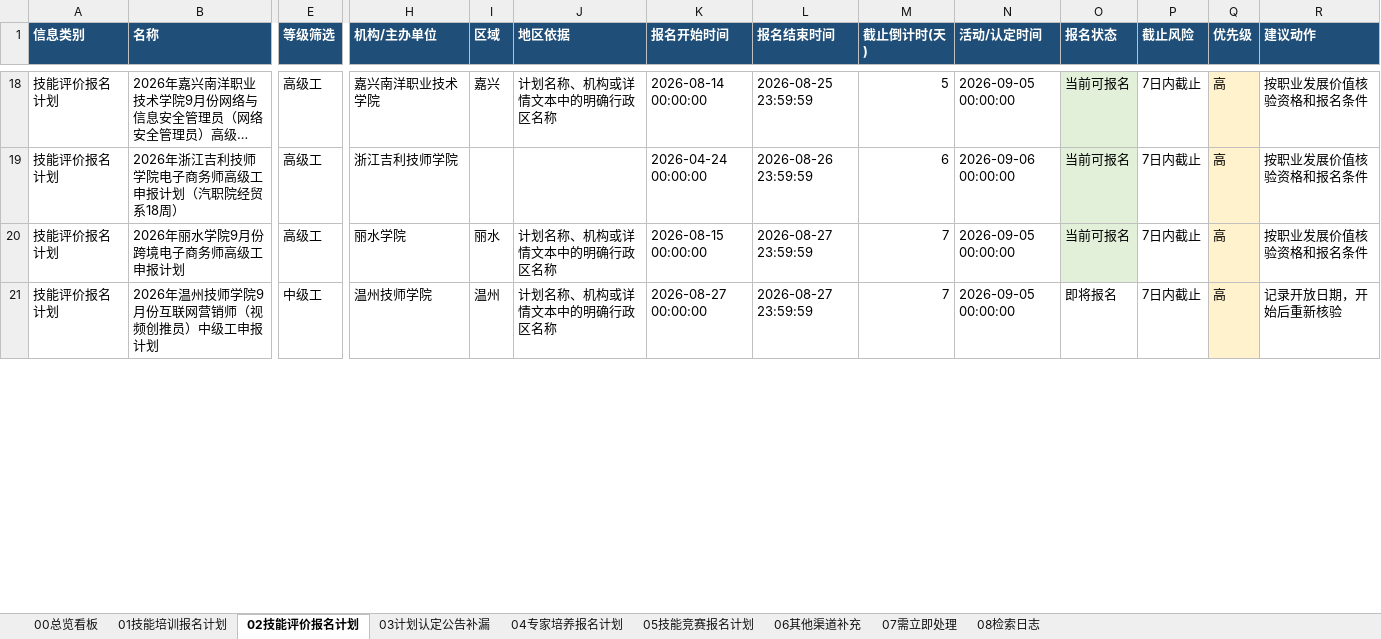
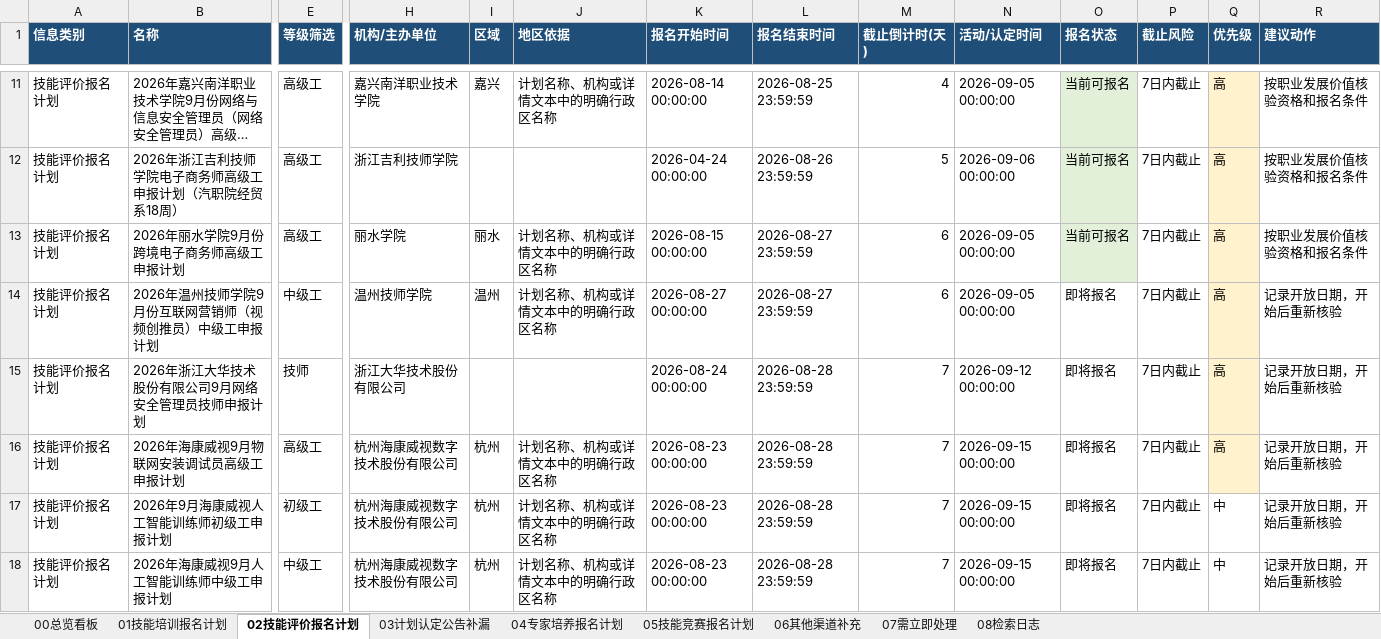
Before and after one commit to Juesann/zhejiang-skill-daily, an Excel workbook: latest.xlsx, sheet 02技能评价报名计划, drawn as a sheet; only a part is shown, gaps mark what is left out; long unchanged cells end in …; values as stored, in another font and other column widths than the file's, no borders; addresses are those after the commit; rows hold the shown columns only; the diff covers the shown part only; the diff names each change by its address in the sheet, - before the commit and + after, or states it on an @@ line.

```diff
--- a/latest.xlsx (sheet 02技能评价报名计划)
+++ b/latest.xlsx (sheet 02技能评价报名计划)
-M11 (截止倒计时(天)): 5
+M11 (截止倒计时(天)): 4
-M12 (截止倒计时(天)): 6
+M12 (截止倒计时(天)): 5
-M13:M14 (截止倒计时(天)): 7
+M13:M14 (截止倒计时(天)): 6
+row 15: 技能评价报名计划 | 2026年浙江大华技术股份有限公司9月网络安全管理员技师申报计划 | 技师 | 浙江大华技术股份有限公司 |  |  | 2026-08-24 00:00:00 | 2026-08-28 23:59:59 | 7 | 2026-09-12 00:00:00 | 即将报名 | 7日内截止 | 高 | 记录开放日期，开始后重新核验
+row 16: 技能评价报名计划 | 2026年海康威视9月物联网安装调试员高级工申报计划 | 高级工 | 杭州海康威视数字技术股份有限公司 | 杭州 | 计划名称、机构或详情文本中的明确行政区名称 | 2026-08-23 00:00:00 | 2026-08-28 23:59:59 | 7 | 2026-09-15 00:00:00 | 即将报名 | 7日内截止 | 高 | 记录开放日期，开始后重新核验
+row 17: 技能评价报名计划 | 2026年9月海康威视人工智能训练师初级工申报计划 | 初级工 | 杭州海康威视数字技术股份有限公司 | 杭州 | 计划名称、机构或详情文本中的明确行政区名称 | 2026-08-23 00:00:00 | 2026-08-28 23:59:59 | 7 | 2026-09-15 00:00:00 | 即将报名 | 7日内截止 | 中 | 记录开放日期，开始后重新核验
+row 18: 技能评价报名计划 | 2026年海康威视9月人工智能训练师中级工申报计划 | 中级工 | 杭州海康威视数字技术股份有限公司 | 杭州 | 计划名称、机构或详情文本中的明确行政区名称 | 2026-08-23 00:00:00 | 2026-08-28 23:59:59 | 7 | 2026-09-15 00:00:00 | 即将报名 | 7日内截止 | 中 | 记录开放日期，开始后重新核验
```
Also changed, not shown: 10 added rows, 19 removed rows, 66 edited cells and cell formats elsewhere in this sheet, sheet 01技能培训报名计划, sheet 07需立即处理, sheet 05技能竞赛报名计划, sheet 08检索日志, sheet 04专家培养报名计划, sheet 00总览看板, 3 other files.
